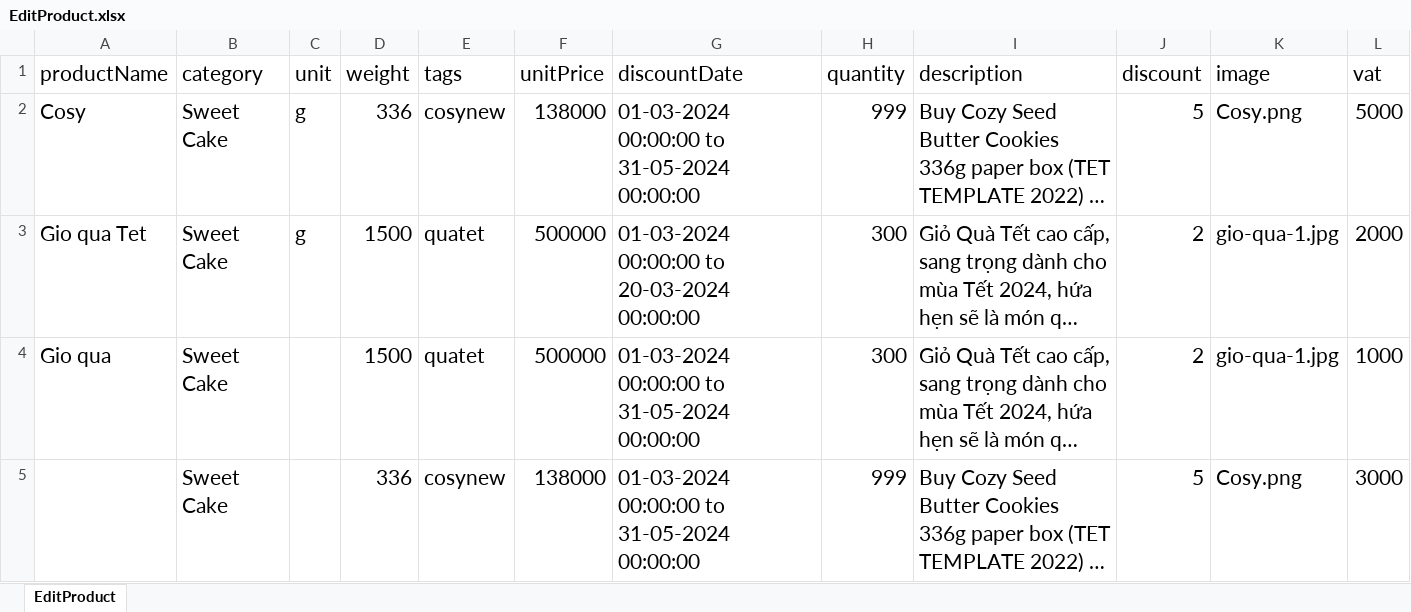
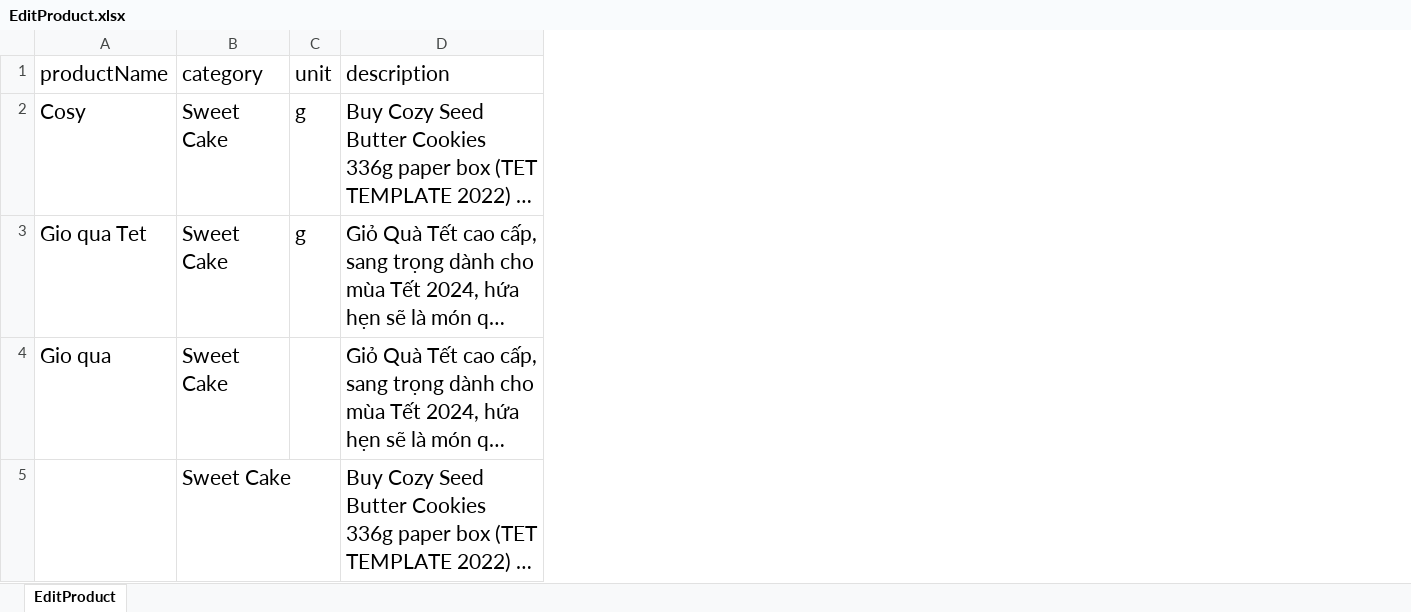
Before and after one commit to ThuyDung1911/Selenium_Java_get_job_tester_topcv, an Excel workbook: DataTest/EditProduct.xlsx, sheet EditProduct, drawn as a sheet; long unchanged cells end in …; values as stored, in another font and other column widths than the file's, no borders; the diff names each change by its address in the sheet, - before the commit and + after, or states it on an @@ line.

```diff
--- a/DataTest/EditProduct.xlsx (sheet EditProduct)
+++ b/DataTest/EditProduct.xlsx (sheet EditProduct)
-column D (weight), rows 2-5: 336 | 1500 | 1500 | 336
-column E (tags), rows 2-5: cosynew | quatet | quatet | cosynew
-column F (unitPrice), rows 2-5: 138000 | 500000 | 500000 | 138000
-column G (discountDate), rows 2-5: 01-03-2024 00:00:00 to 31-05-2024 00:00:00 | 01-03-2024 00:00:00 to 20-03-2024 00:00:00 | 01-03-2024 00:00:00 to 31-05-2024 00:00:00 | 01-03-2024 00:00:00 to 31-05-2024 00:00:00
-column H (quantity), rows 2-5: 999 | 300 | 300 | 999
-column J (discount), rows 2-5: 5 | 2 | 2 | 5
-column K (image), rows 2-5: Cosy.png | gio-qua-1.jpg | gio-qua-1.jpg | Cosy.png
-column L (vat), rows 2-5: 5000 | 2000 | 1000 | 3000
```
Also changed, not shown: DataTest/DataTestCMS.xlsx, DataTest/Login.xlsx, 5 other files.
